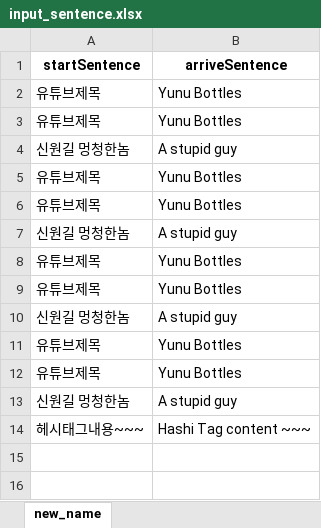
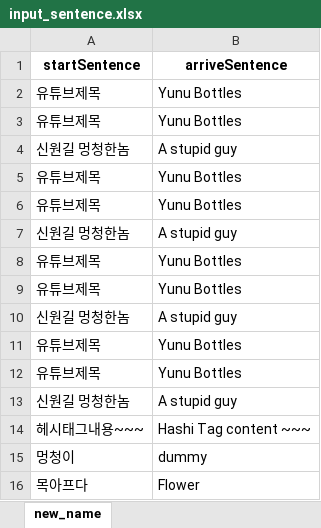
Before and after one commit to HSY777/TranslateMacro, an Excel workbook: input_sentence.xlsx, sheet new_name, drawn as a sheet; values as stored, in another font and other column widths than the file's, no borders; the diff names each change by its address in the sheet, - before the commit and + after, or states it on an @@ line.

```diff
--- a/input_sentence.xlsx (sheet new_name)
+++ b/input_sentence.xlsx (sheet new_name)
+row 15: 멍청이 | dummy
+row 16: 목아프다 | Flower
```
Also changed, not shown: 2 other files.
